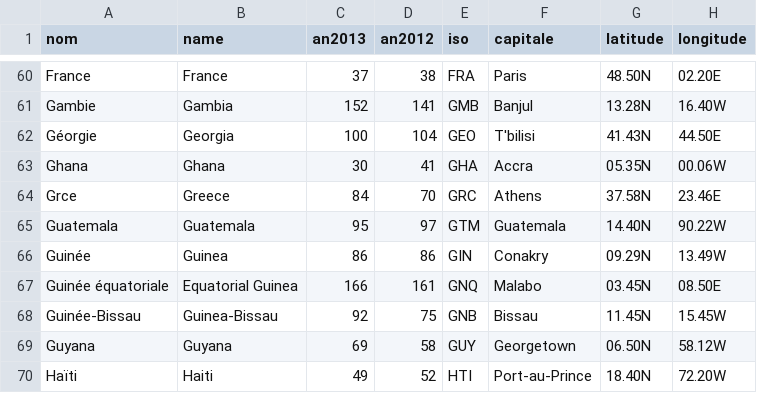
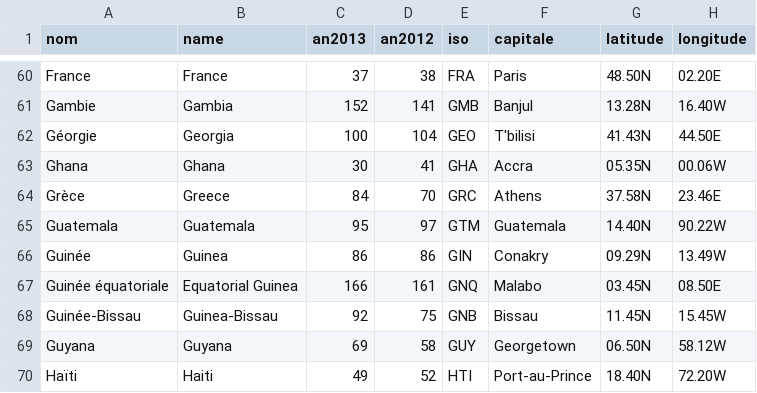
Before and after one commit to dovotori/HeighmapTexture, a CSV file: data/index.csv, drawn as a sheet; only a part is shown, gaps mark what is left out; the diff names each change by its address in the sheet, - before the commit and + after, or states it on an @@ line.

```diff
--- a/data/index.csv
+++ b/data/index.csv
-A64 (nom): Grce
+A64 (nom): Grèce
```
Also changed, not shown: 5 other files.
